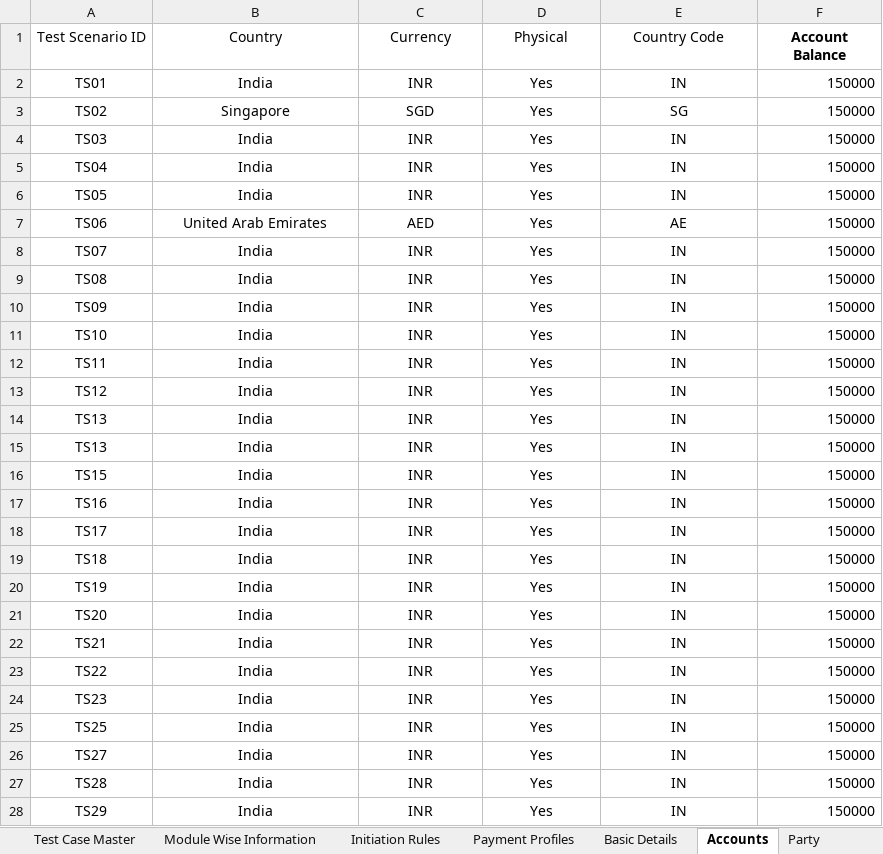
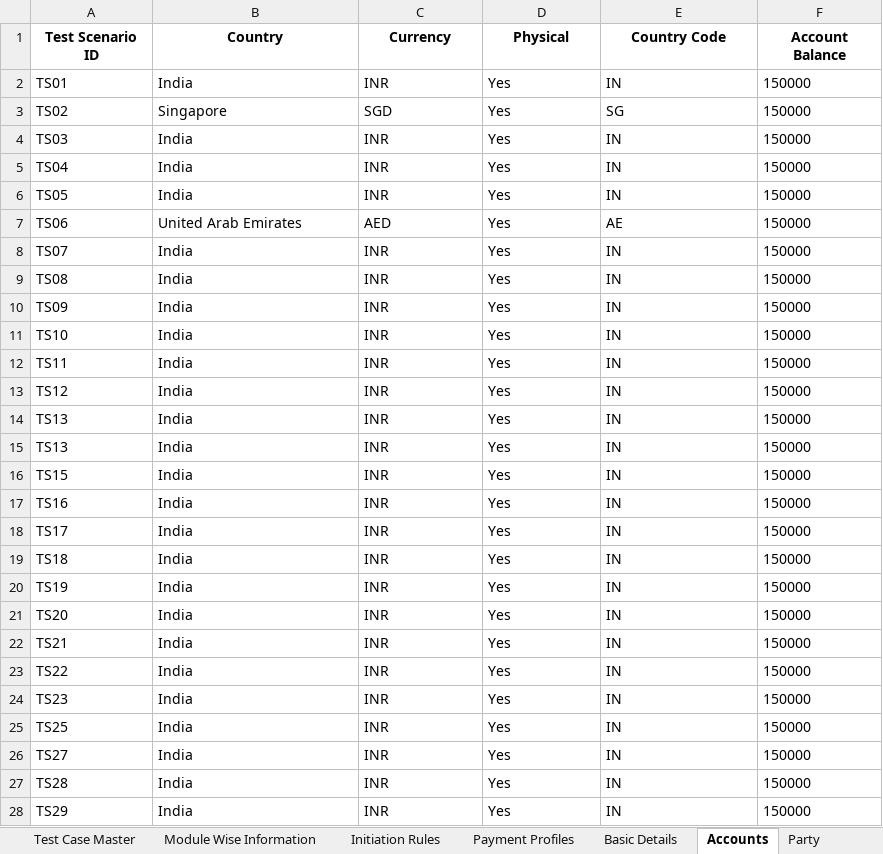
Before and after one commit to deepakdude938/upp, an Excel workbook: src/main/resources/upp-automation-testdata.xlsx, sheet Accounts, drawn as a sheet; only a part is shown; values as stored, in another font and other column widths than the file's, no borders; charts and pictures not drawn; the diff covers the shown part only; the diff names each change by its address in the sheet, - before the commit and + after, or states it on an @@ line.

```diff
--- a/src/main/resources/upp-automation-testdata.xlsx (sheet Accounts)
+++ b/src/main/resources/upp-automation-testdata.xlsx (sheet Accounts)
-A1:E1 bold: off
+A1:E1 bold: on
-A2:E28 alignment: center
+A2:E28 alignment: left
-F2:F28 alignment: right
+F2:F28 alignment: left
```
Also changed, not shown: 1 added row and cell formats elsewhere in this sheet, sheet Test Case Master, sheet Scheduled, sheet Party, sheet Basic Details, sheet Budget, sheet Initiation Rules, 4 more sheets, 11 other files.
